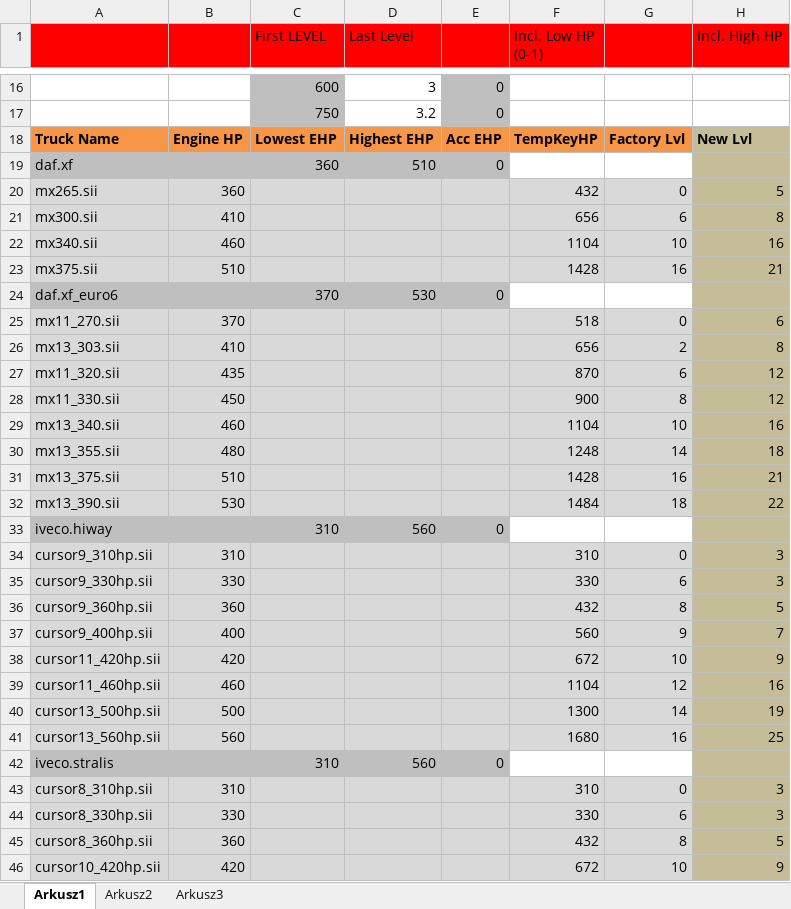
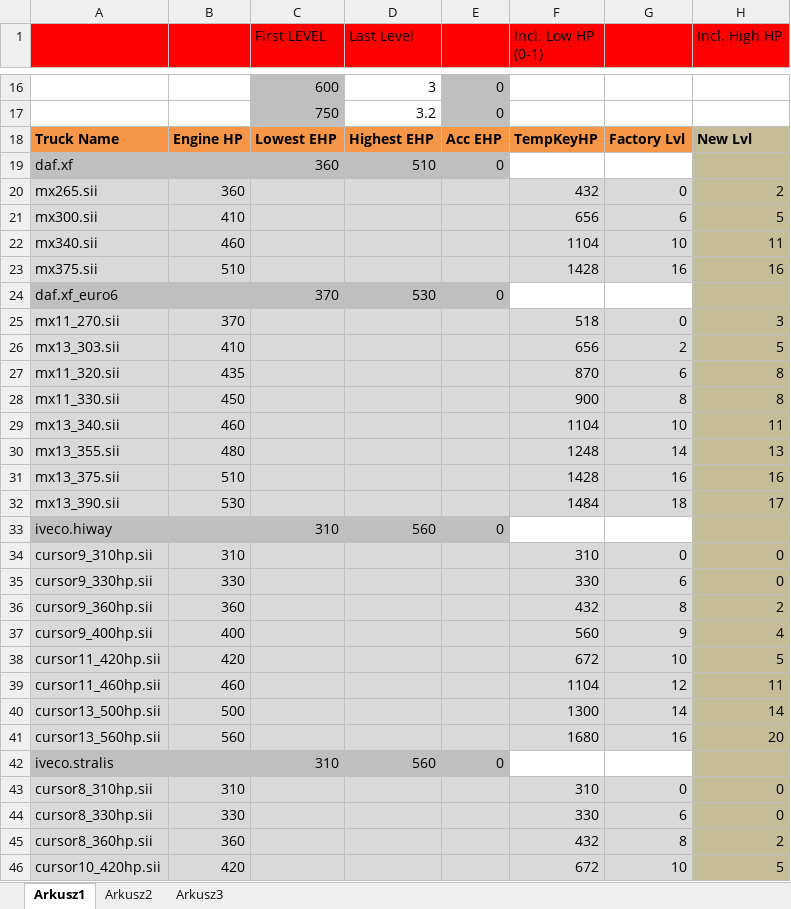
Before and after one commit to jerzyadamowski/ets2-mod-newenginelevel, an Excel workbook: mode/Easy_0-30/NewEngineFormulas.xlsx, sheet Arkusz1, drawn as a sheet; only a part is shown, gaps mark what is left out; values as stored, in another font and other column widths than the file's, no borders; the diff covers the shown part only; the diff names each change by its address in the sheet, - before the commit and + after, or states it on an @@ line.

```diff
--- a/mode/Easy_0-30/NewEngineFormulas.xlsx (sheet Arkusz1)
+++ b/mode/Easy_0-30/NewEngineFormulas.xlsx (sheet Arkusz1)
-H20 (Incl. High HP): 5
+H20 (Incl. High HP): 2
-H21 (Incl. High HP): 8
+H21 (Incl. High HP): 5
-H22 (Incl. High HP): 16
+H22 (Incl. High HP): 11
-H23 (Incl. High HP): 21
+H23 (Incl. High HP): 16
-H25 (Incl. High HP): 6
+H25 (Incl. High HP): 3
-H26 (Incl. High HP): 8
+H26 (Incl. High HP): 5
-H27:H28 (Incl. High HP): 12
+H27:H28 (Incl. High HP): 8
-H29 (Incl. High HP): 16
+H29 (Incl. High HP): 11
-H30 (Incl. High HP): 18
+H30 (Incl. High HP): 13
-H31 (Incl. High HP): 21
+H31 (Incl. High HP): 16
-H32 (Incl. High HP): 22
+H32 (Incl. High HP): 17
-H34:H35 (Incl. High HP): 3
+H34:H35 (Incl. High HP): 0
-H36 (Incl. High HP): 5
+H36 (Incl. High HP): 2
-H37 (Incl. High HP): 7
+H37 (Incl. High HP): 4
-H38 (Incl. High HP): 9
+H38 (Incl. High HP): 5
-H39 (Incl. High HP): 16
+H39 (Incl. High HP): 11
-H40 (Incl. High HP): 19
+H40 (Incl. High HP): 14
-H41 (Incl. High HP): 25
+H41 (Incl. High HP): 20
-H43:H44 (Incl. High HP): 3
+H43:H44 (Incl. High HP): 0
-H45 (Incl. High HP): 5
+H45 (Incl. High HP): 2
-H46 (Incl. High HP): 9
+H46 (Incl. High HP): 5
```
Also changed, not shown: 107 edited cells elsewhere in this sheet, mode/AllUnlocked/NewEngineFormulas.xlsx, mode/Medium_5-36/NewEngineFormulas.xlsx, 8 other files.
